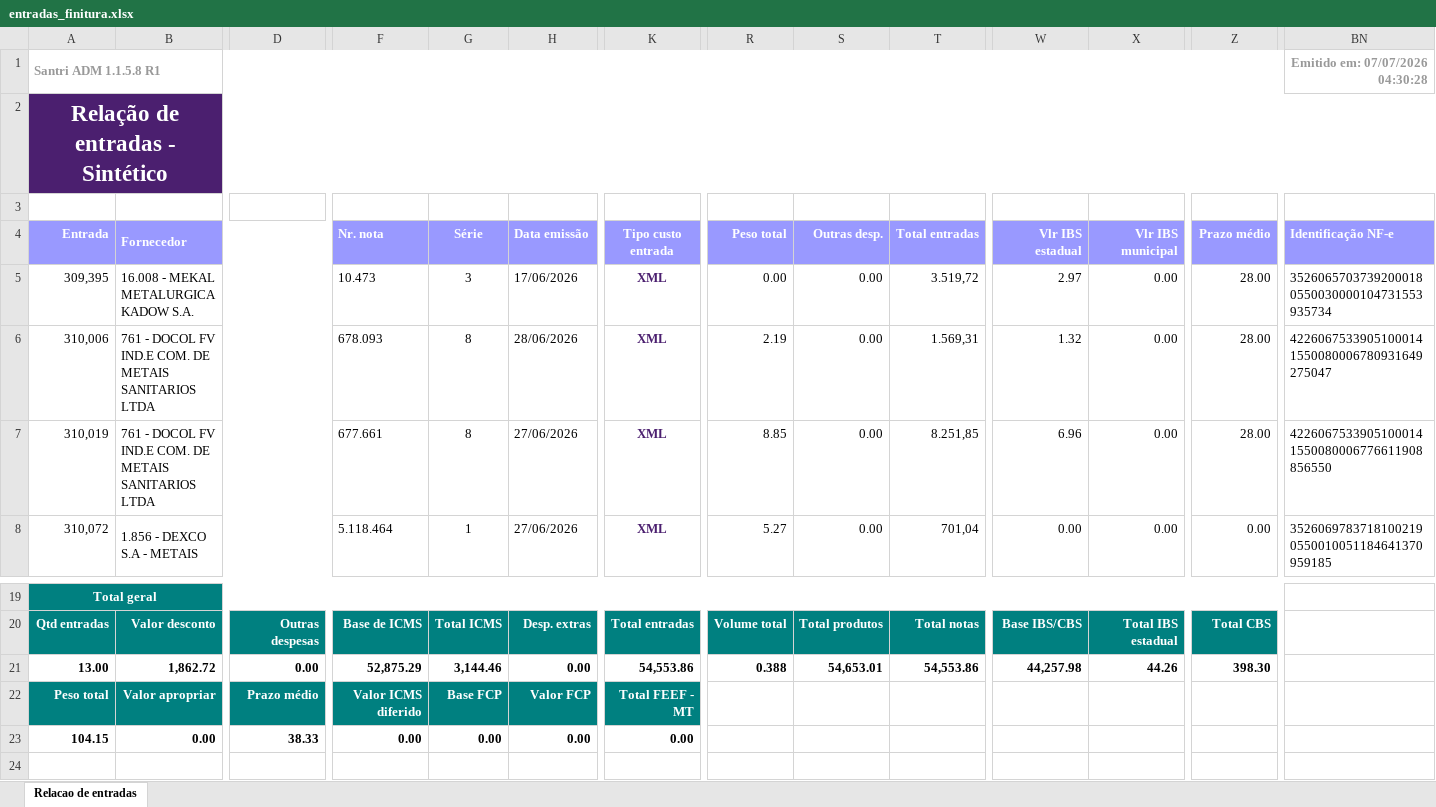
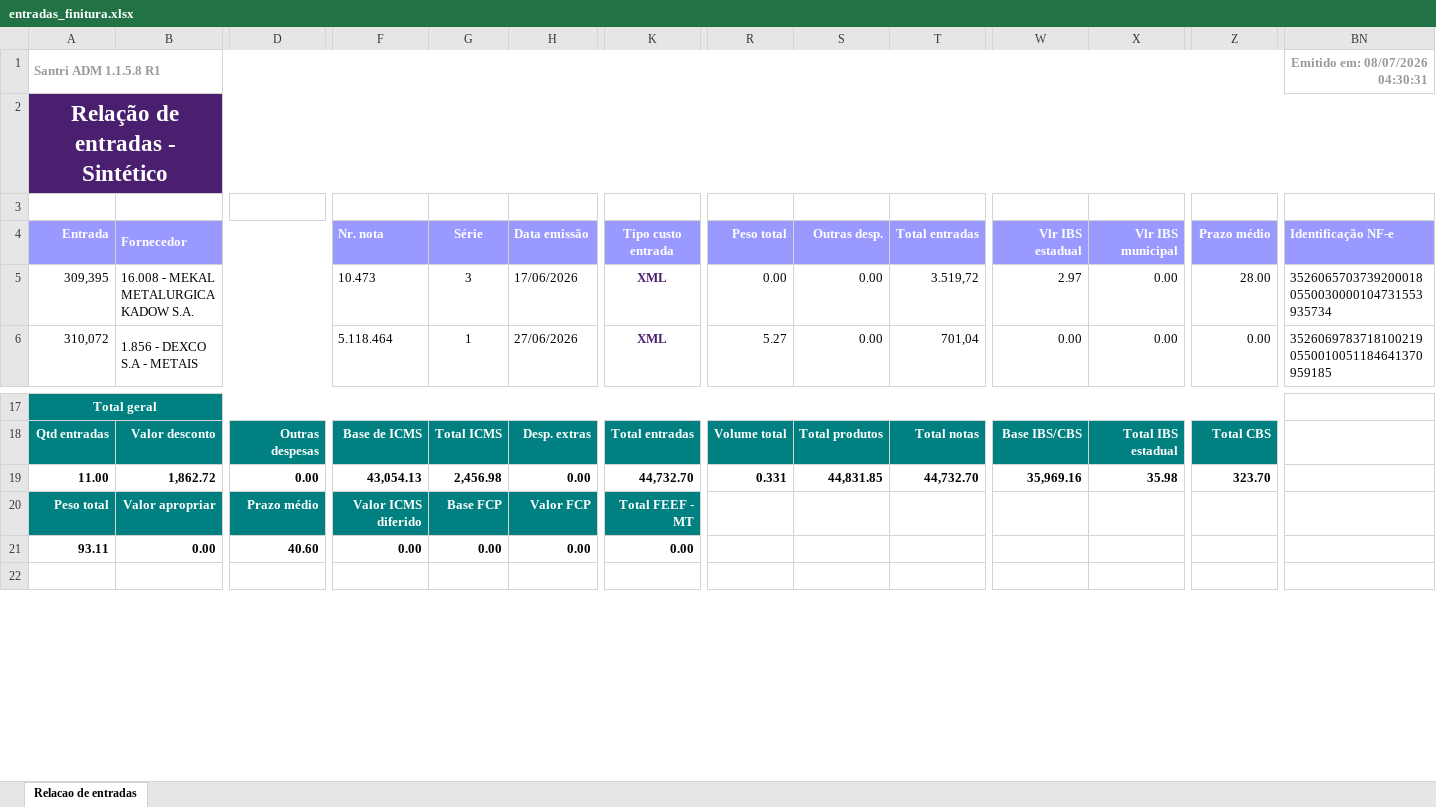
Before and after one commit to ShuuraBr/AGENDAMENTO, an Excel workbook: tratando_tabelas/finitura/entradas_finitura.xlsx, sheet Relacao de entradas, drawn as a sheet; only a part is shown, gaps mark what is left out; values as stored, in another font and other column widths than the file's, no borders; removed rows and columns are numbered as before the commit, all else as after; rows hold the shown columns only; the diff names each change by its address in the sheet, - before the commit and + after, or states it on an @@ line.

```diff
--- a/tratando_tabelas/finitura/entradas_finitura.xlsx (sheet Relacao de entradas)
+++ b/tratando_tabelas/finitura/entradas_finitura.xlsx (sheet Relacao de entradas)
-BN1 (Identificação NF-e): Emitido em: 07/07/2026 04:30:28
+BN1 (Identificação NF-e): Emitido em: 08/07/2026 04:30:31
-row 6: 310,006 | 761 - DOCOL FV IND.E COM. DE METAIS SANITARIOS LTDA |  | 678.093 | 8 | 28/06/2026 | XML | 2.19 | 0.00 | 1.569,31 | 1.32 | 0.00 | 28.00 | 42260675339051000141550080006780931649275047
-row 7: 310,019 | 761 - DOCOL FV IND.E COM. DE METAIS SANITARIOS LTDA |  | 677.661 | 8 | 27/06/2026 | XML | 8.85 | 0.00 | 8.251,85 | 6.96 | 0.00 | 28.00 | 42260675339051000141550080006776611908856550
-A19 (Entrada): 13.00
+A19 (Entrada): 11.00
-F19 (Nr. nota): 52,875.29
+F19 (Nr. nota): 43,054.13
-G19 (Série): 3,144.46
+G19 (Série): 2,456.98
-K19 (Tipo custo entrada): 54,553.86
+K19 (Tipo custo entrada): 44,732.70
-R19 (Peso total): 0.388
+R19 (Peso total): 0.331
-S19 (Outras desp.): 54,653.01
+S19 (Outras desp.): 44,831.85
-T19 (Total entradas): 54,553.86
+T19 (Total entradas): 44,732.70
-W19 (Vlr IBS estadual): 44,257.98
+W19 (Vlr IBS estadual): 35,969.16
-X19 (Vlr IBS municipal): 44.26
+X19 (Vlr IBS municipal): 35.98
-Z19 (Prazo médio): 398.30
+Z19 (Prazo médio): 323.70
-A21 (Entrada): 104.15
+A21 (Entrada): 93.11
-D21: 38.33
+D21: 40.60
```
Also changed, not shown: backend/uploads/importacao-relatorio/entradas_lojas.xlsx, tratando_tabelas/ac_coelho/entradas_ac_coelho.xlsx, 6 other files.
